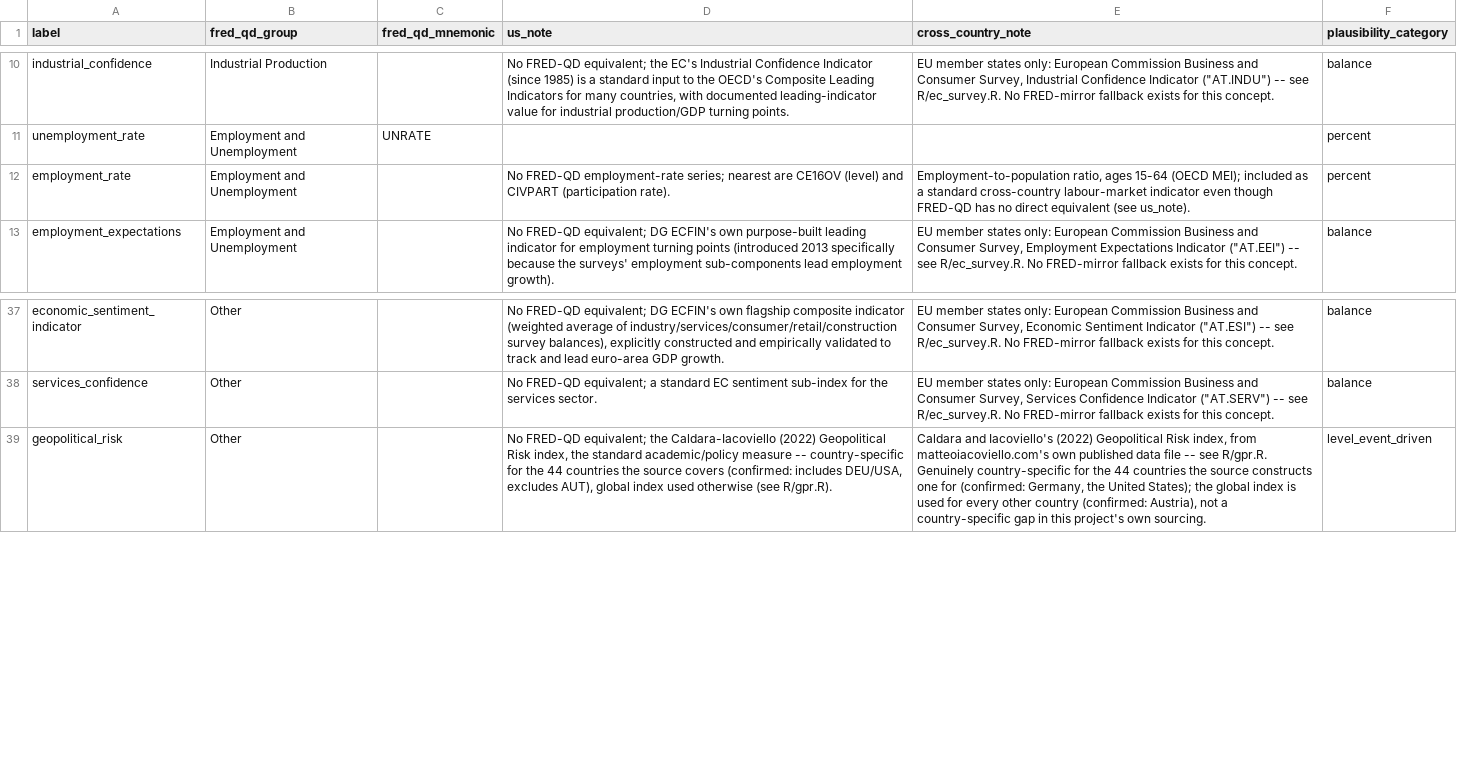
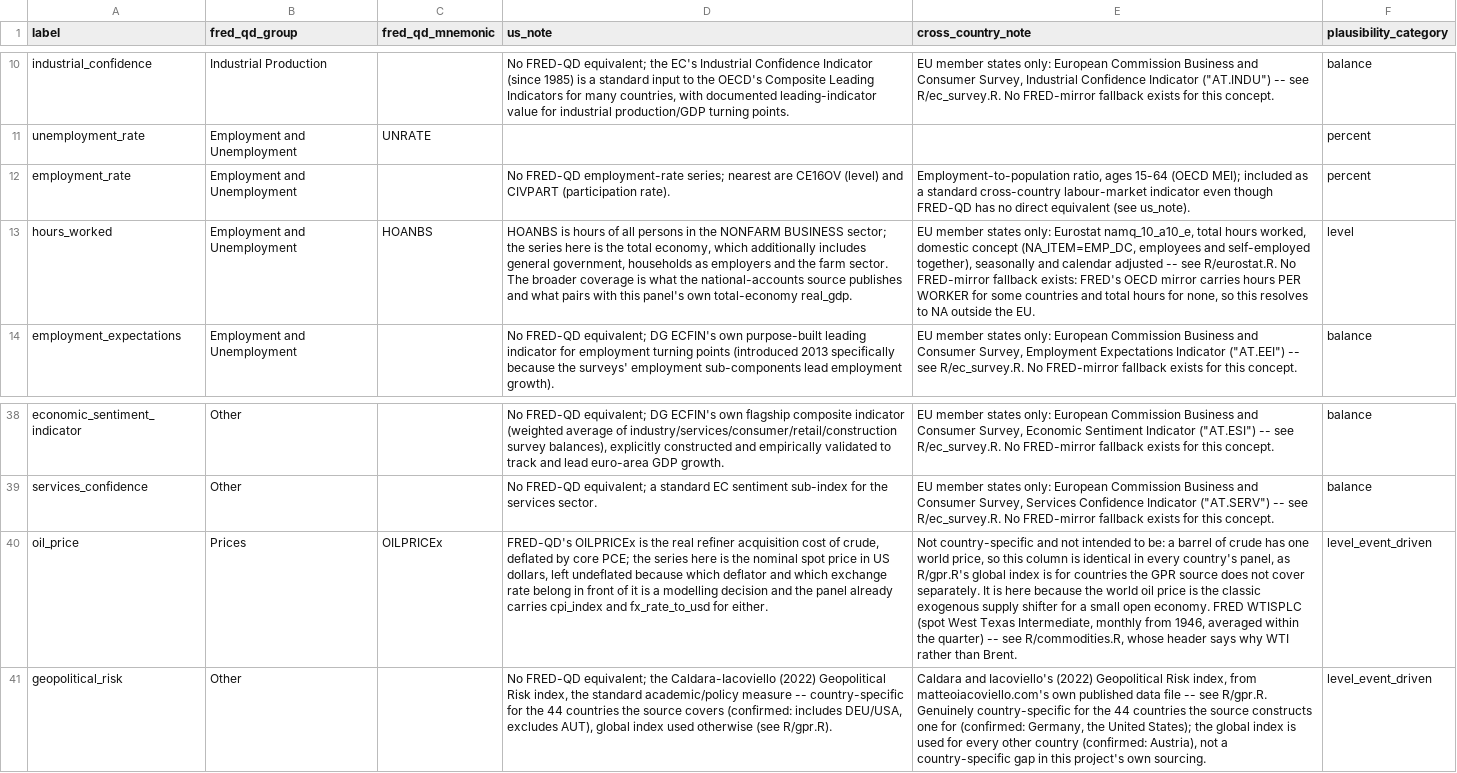
Before and after one commit to franzmohr/AustriaMacroData, a CSV file: docs/concept_dictionary.csv, drawn as a sheet; only a part is shown, gaps mark what is left out; the diff names each change by its address in the sheet, - before the commit and + after, or states it on an @@ line.

```diff
--- a/docs/concept_dictionary.csv
+++ b/docs/concept_dictionary.csv
+row 13: hours_worked | Employment and Unemployment | HOANBS | HOANBS is hours of all persons in the NONFARM BUSINESS sector; the series here is the total economy, which additionally includes general government, households as employers and the farm sector. The broader coverage is what the national-accounts source publishes and what pairs with this panel's own total-economy real_gdp. | EU member states only: Eurostat namq_10_a10_e, total hours worked, domestic concept (NA_ITEM=EMP_DC, employees and self-employed together), seasonally and calendar adjusted -- see R/eurostat.R. No FRED-mirror fallback exists: FRED's OECD mirror carries hours PER WORKER for some countries and total hours for none, so this resolves to NA outside the EU. | level
+row 40: oil_price | Prices | OILPRICEx | FRED-QD's OILPRICEx is the real refiner acquisition cost of crude, deflated by core PCE; the series here is the nominal spot price in US dollars, left undeflated because which deflator and which exchange rate belong in front of it is a modelling decision and the panel already carries cpi_index and fx_rate_to_usd for either. | Not country-specific and not intended to be: a barrel of crude has one world price, so this column is identical in every country's panel, as R/gpr.R's global index is for countries the GPR source does not cover separately. It is here because the world oil price is the classic exogenous supply shifter for a small open economy. FRED WTISPLC (spot West Texas Intermediate, monthly from 1946, averaged within the quarter) -- see R/commodities.R, whose header says why WTI rather than Brent. | level_event_driven
```
Also changed, not shown: docs/data_sources.csv, output/aut_panel.csv, 5 other files.
